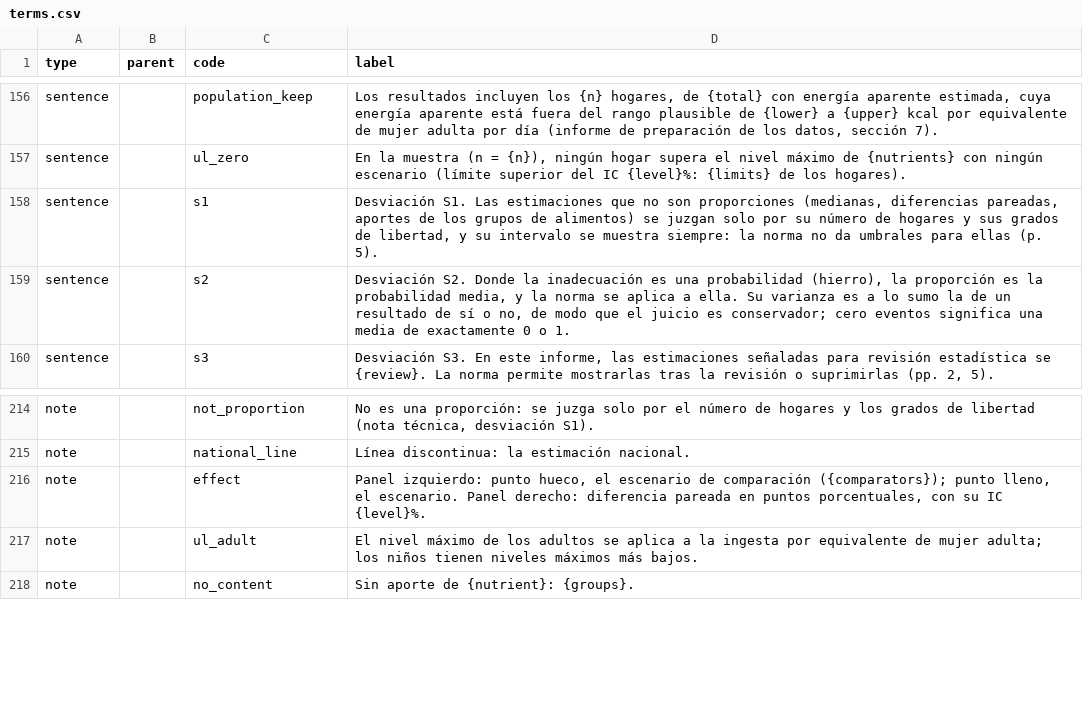
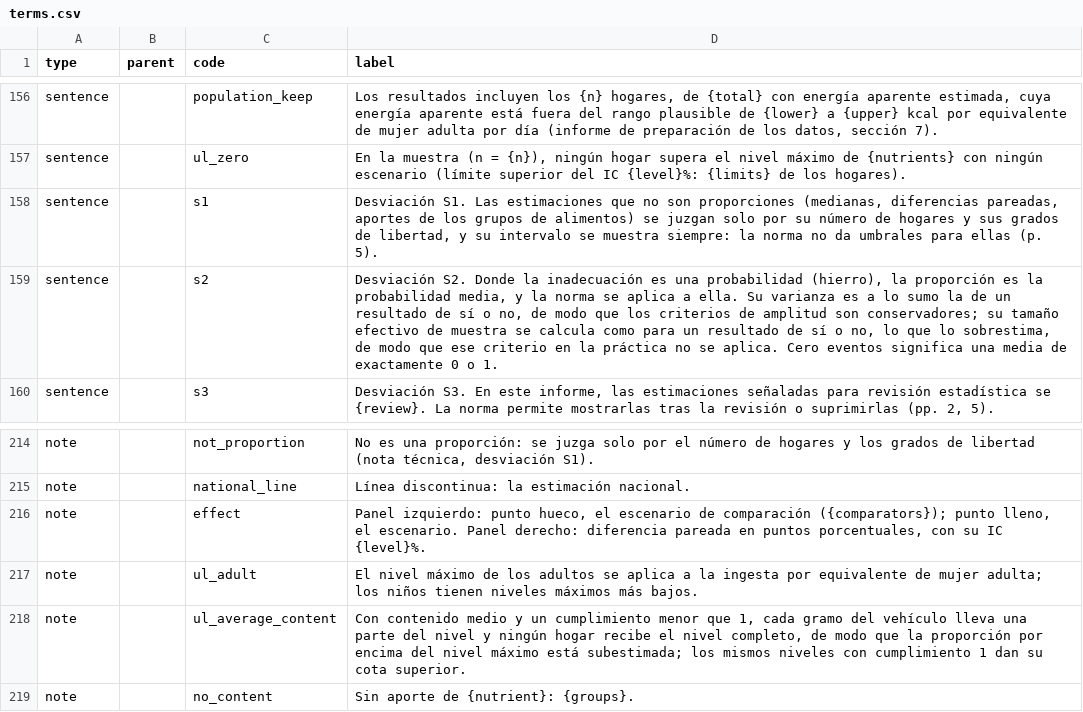
Before and after one commit to maicel1978/hcesfort, a CSV file: inst/report/es/terms.csv, drawn as a sheet; only a part is shown, gaps mark what is left out.

```diff
--- a/inst/report/es/terms.csv
+++ b/inst/report/es/terms.csv
@@ -158,3 +158,3 @@ sentence,,ul_zero,"En la muestra (n = {n}), ningún hogar supera el nivel máxim
 sentence,,s1,"Desviación S1. Las estimaciones que no son proporciones (medianas, diferencias pareadas, aportes de los grupos de alimentos) se juzgan solo por su número de hogares y sus grados de libertad, y su intervalo se muestra siempre: la norma no da umbrales para ellas (p. 5)."
-sentence,,s2,"Desviación S2. Donde la inadecuación es una probabilidad (hierro), la proporción es la probabilidad media, y la norma se aplica a ella. Su varianza es a lo sumo la de un resultado de sí o no, de modo que el juicio es conservador; cero eventos significa una media de exactamente 0 o 1."
+sentence,,s2,"Desviación S2. Donde la inadecuación es una probabilidad (hierro), la proporción es la probabilidad media, y la norma se aplica a ella. Su varianza es a lo sumo la de un resultado de sí o no, de modo que los criterios de amplitud son conservadores; su tamaño efectivo de muestra se calcula como para un resultado de sí o no, lo que lo sobrestima, de modo que ese criterio en la práctica no se aplica. Cero eventos significa una media de exactamente 0 o 1."
 sentence,,s3,"Desviación S3. En este informe, las estimaciones señaladas para revisión estadística se {review}. La norma permite mostrarlas tras la revisión o suprimirlas (pp. 2, 5)."
@@ -217,2 +217,3 @@ note,,effect,"Panel izquierdo: punto hueco, el escenario de comparación ({compa
 note,,ul_adult,El nivel máximo de los adultos se aplica a la ingesta por equivalente de mujer adulta; los niños tienen niveles máximos más bajos.
+note,,ul_average_content,"Con contenido medio y un cumplimiento menor que 1, cada gramo del vehículo lleva una parte del nivel y ningún hogar recibe el nivel completo, de modo que la proporción por encima del nivel máximo está subestimada; los mismos niveles con cumplimiento 1 dan su cota superior."
 note,,no_content,Sin aporte de {nutrient}: {groups}.
```
Also changed, not shown: inst/report/en/terms.csv, 11 other files.
